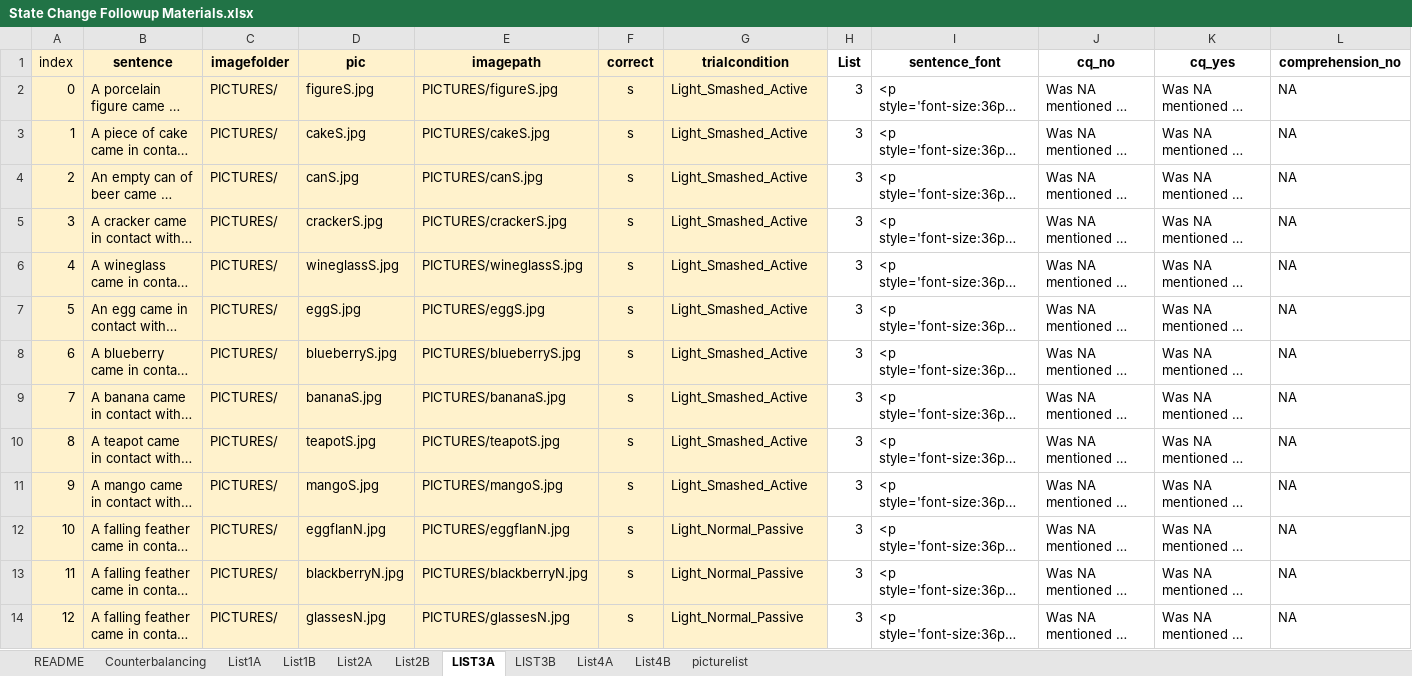
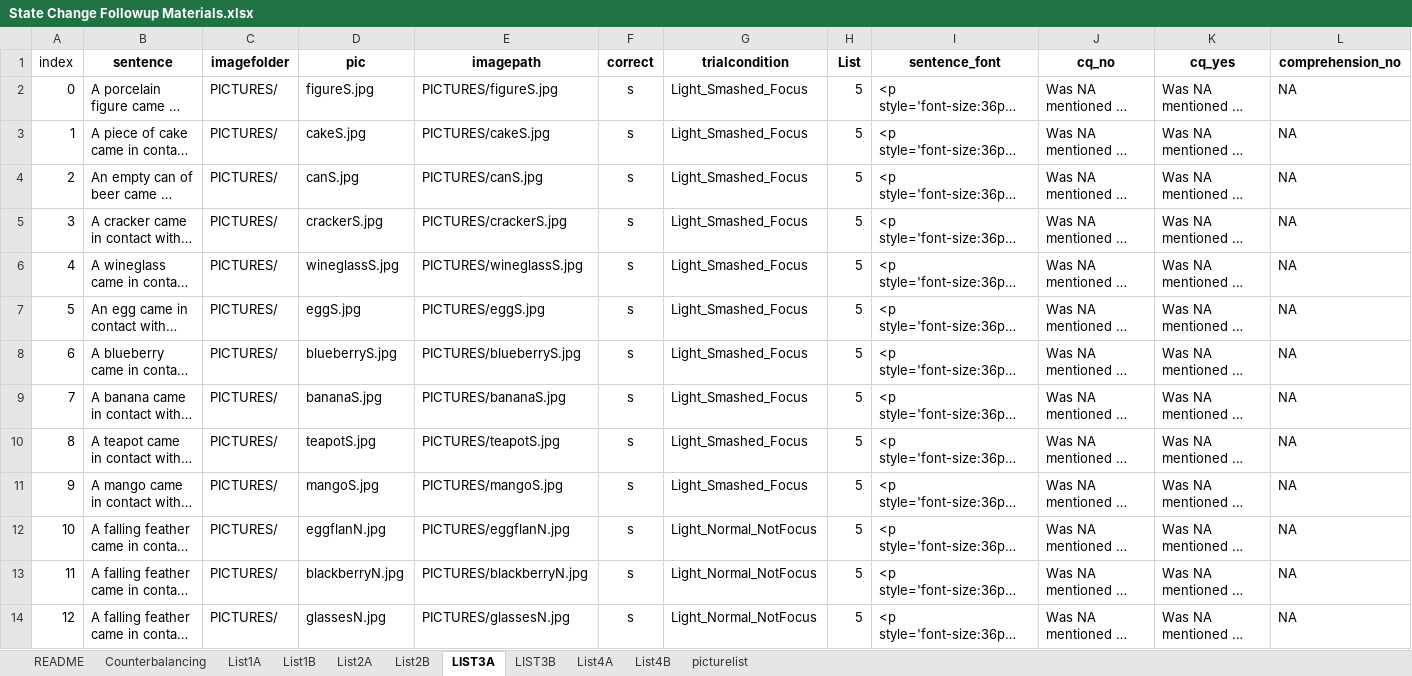
Before and after one commit to thelexiconlab/object-state-changes, an Excel workbook: experiments/sentence_focus/experiment_code/State Change Followup Materials.xlsx, sheet LIST3A, drawn as a sheet; only a part is shown; long unchanged cells end in …; values as stored, in another font and other column widths than the file's, no borders; the diff covers the shown part only; the diff names each change by its address in the sheet, - before the commit and + after, or states it on an @@ line.

```diff
--- a/experiments/sentence_focus/experiment_code/State Change Followup Materials.xlsx (sheet LIST3A)
+++ b/experiments/sentence_focus/experiment_code/State Change Followup Materials.xlsx (sheet LIST3A)
-A1:G14 fill: #FFF2CC
+A1:G14 fill: none
-G2:G11 (trialcondition): Light_Smashed_Active
+G2:G11 (trialcondition): Light_Smashed_Focus
-H2:H14 (List): 3
+H2:H14 (List): 5
-G12:G14 (trialcondition): Light_Normal_Passive
+G12:G14 (trialcondition): Light_Normal_NotFocus
```
Also changed, not shown: 124 edited cells and cell formats elsewhere in this sheet, sheet List1B, sheet List4A, sheet List4B, sheet LIST3B, sheet List2A, sheet List2B, 3 more sheets, formulas that keep their value, 31 other files.
